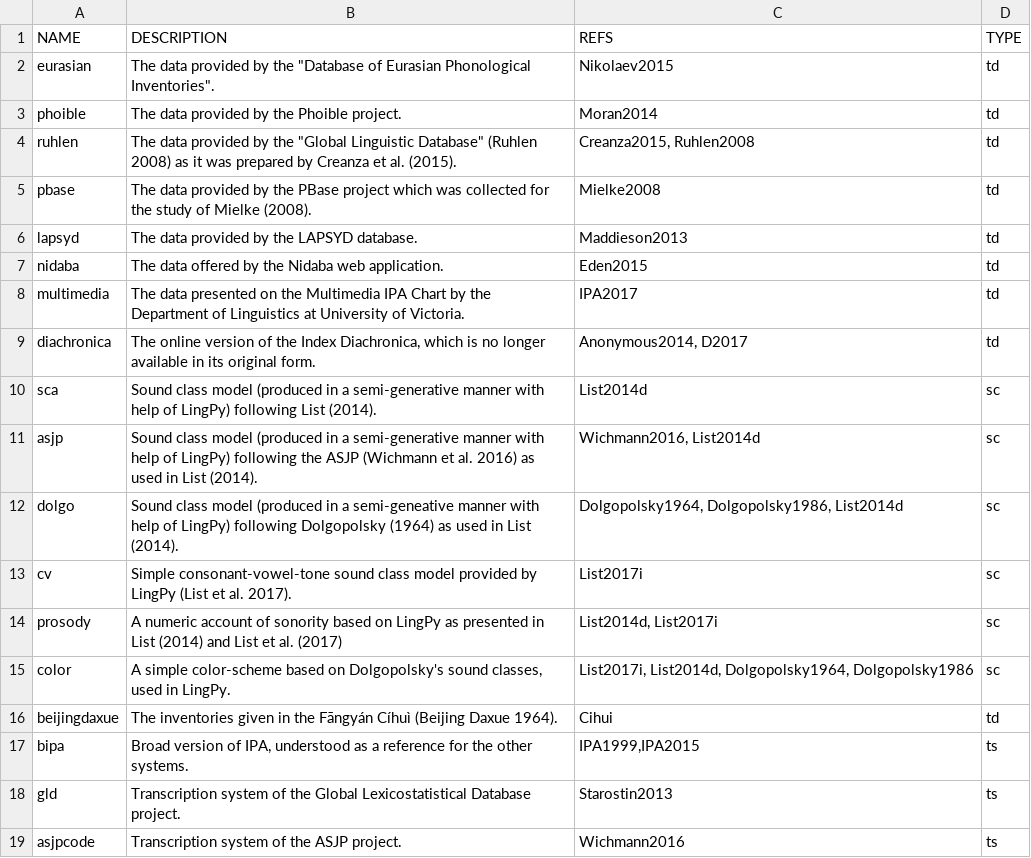
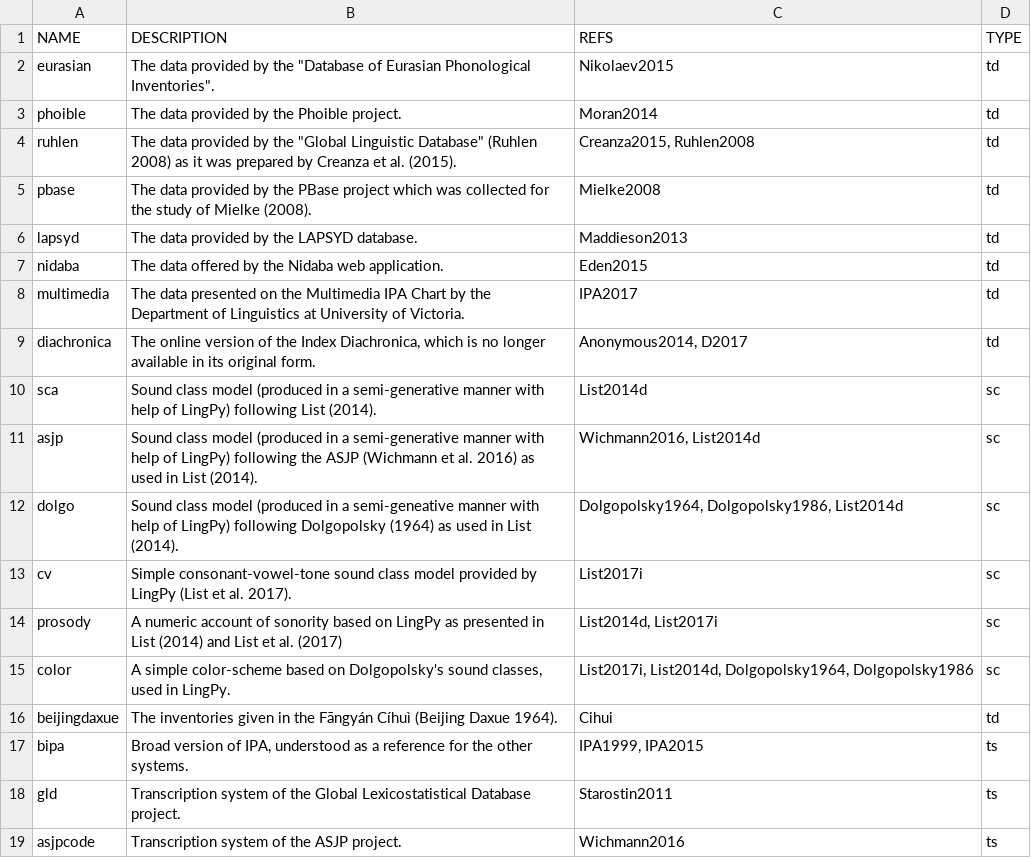
Before and after one commit to cldf-clts/clts-legacy, a TSV file: data/datasets.tsv, drawn as a sheet.

```diff
--- a/data/datasets.tsv
+++ b/data/datasets.tsv
@@ -16,4 +16,4 @@ color	A simple color-scheme based on Dolgopolsky's sound classes, used in LingPy
 beijingdaxue	The inventories given in the Fāngyán Cíhuì (Beijing Daxue 1964).	Cihui	td
-bipa	Broad version of IPA, understood as a reference for the other systems.	IPA1999,IPA2015	ts
-gld	Transcription system of the Global Lexicostatistical Database project.	Starostin2013	ts
+bipa	Broad version of IPA, understood as a reference for the other systems.	IPA1999, IPA2015	ts
+gld	Transcription system of the Global Lexicostatistical Database project.	Starostin2011	ts
 asjpcode	Transcription system of the ASJP project.	Wichmann2016	ts
```
Also changed, not shown: data/sounds.tsv, 9 other files.
